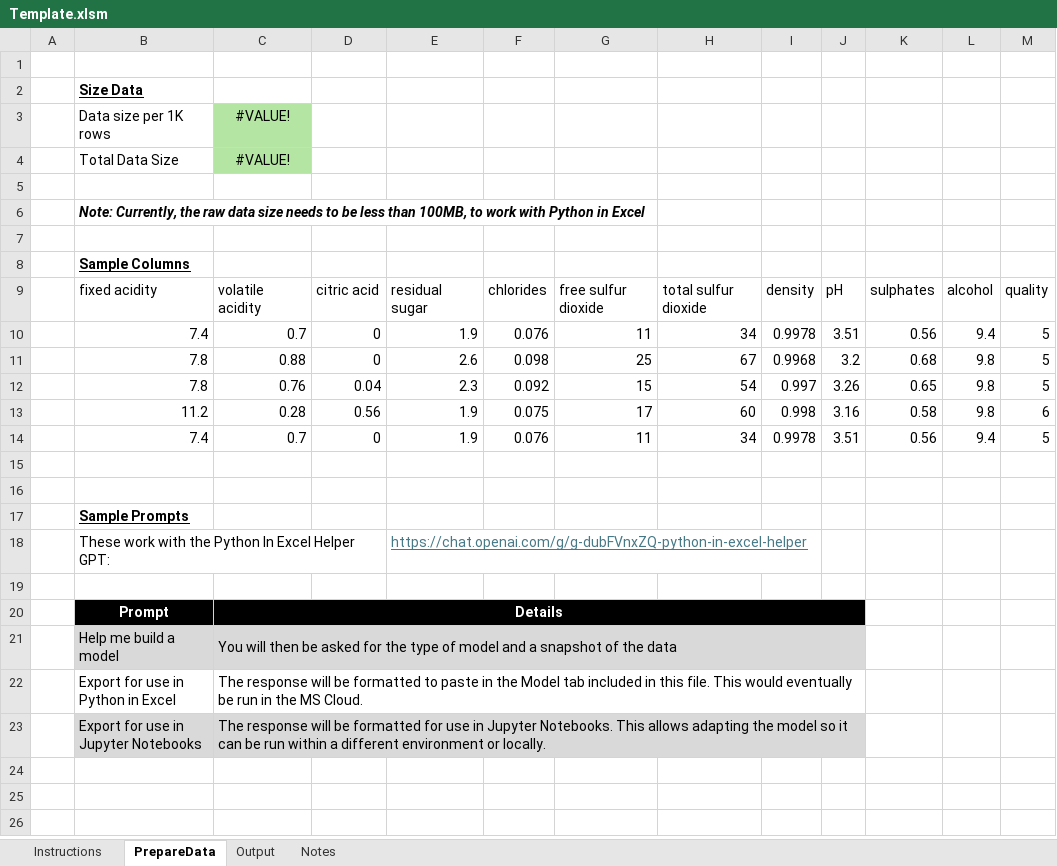
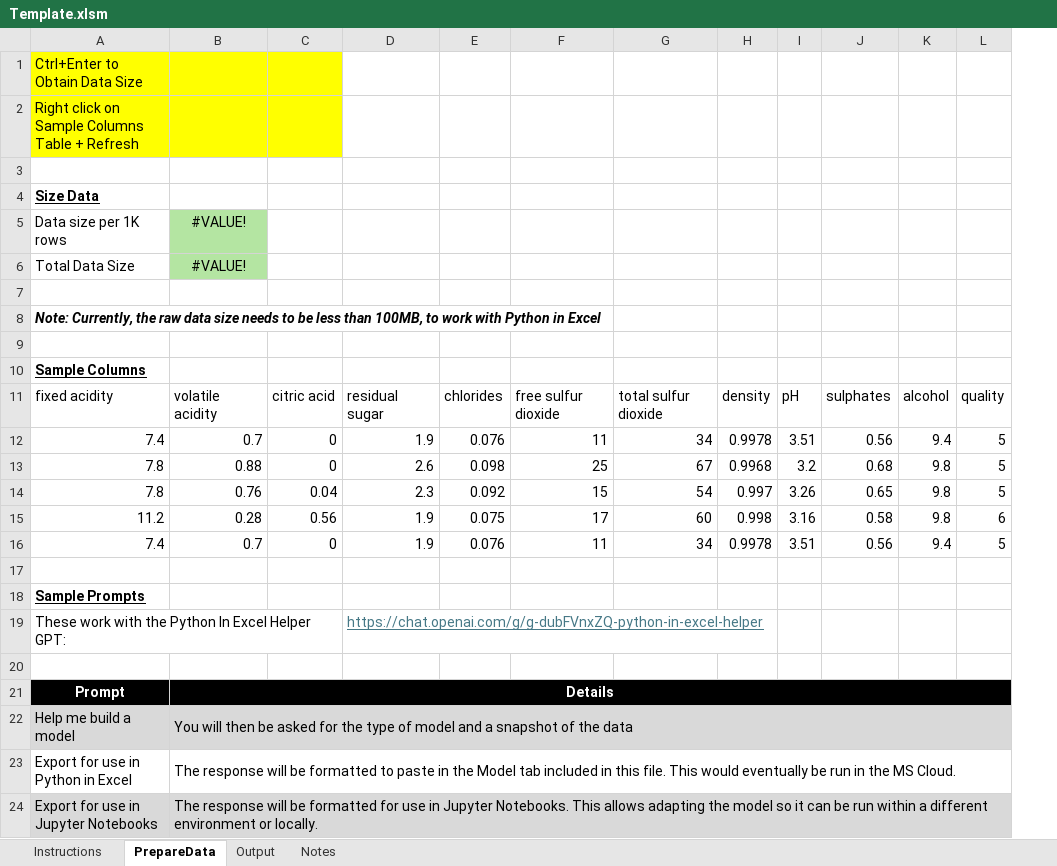
Before and after one commit to ManriqueM/Python-In-Excel, an Excel workbook: Template.xlsm, sheet PrepareData, drawn as a sheet; values as stored, in another font and other column widths than the file's, no borders; charts and pictures and table styles not drawn; removed rows and columns are numbered as before the commit, all else as after; the diff names each change by its address in the sheet, - before the commit and + after, or states it on an @@ line.

Commit message:
Add files via upload

```diff
--- a/Template.xlsm (sheet PrepareData)
+++ b/Template.xlsm (sheet PrepareData)
-column A, empty
+row 1: Ctrl+Enter to Obtain Data Size
+row 2: Right click on Sample Columns Table + Refresh
-row 16: (empty)
-C20:J20 merged
+B21:L21 merged
-J21:L21 fill: none
+J21:L21 fill: #000000
-C21:J21 merged
+B22:L22 merged
-J22:L22 fill: none
+J22:L22 fill: #D9D9D9
-C22:J22 merged
+B23:L23 merged
-C23:J23 merged
+B24:L24 merged
-J24:L24 fill: none
+J24:L24 fill: #D9D9D9
```
Also changed, not shown: sheet Instructions, sheet Output, charts or pictures.
